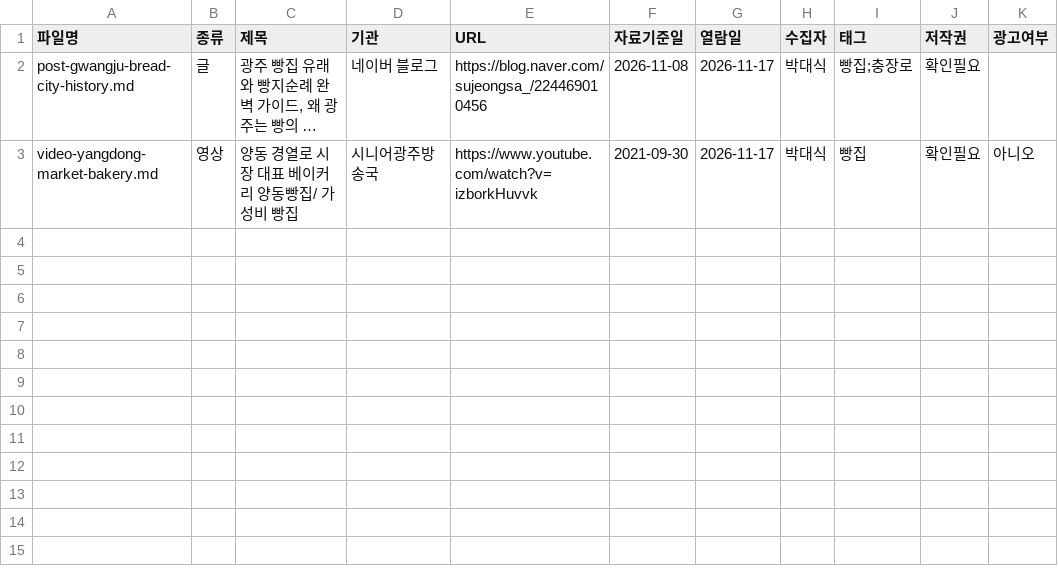
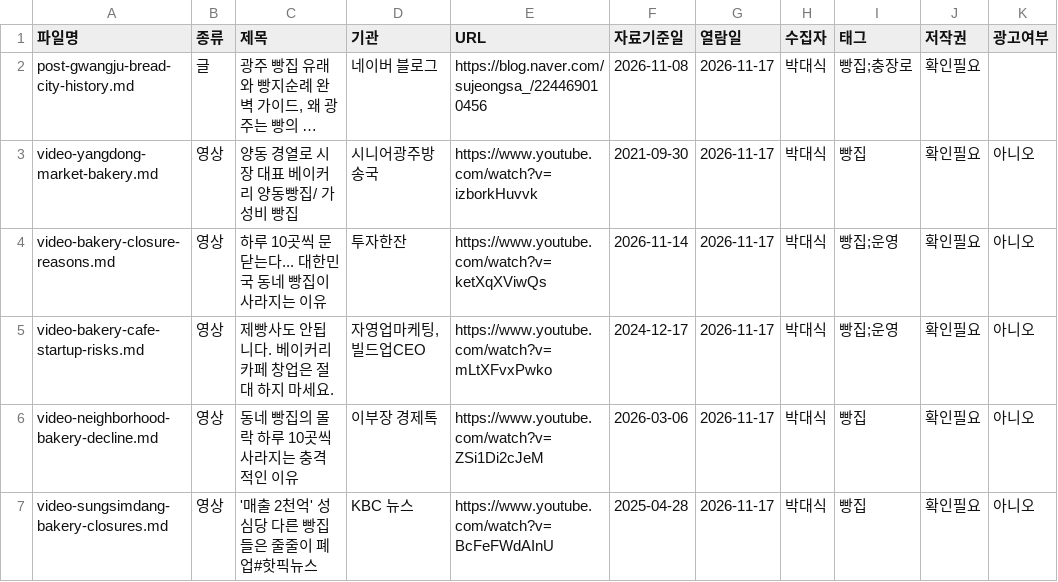
Before and after one commit to denispark2/daesik, a CSV file: archive/my-metadata.csv, drawn as a sheet; long unchanged cells end in …; the diff names each change by its address in the sheet, - before the commit and + after, or states it on an @@ line.

```diff
--- a/archive/my-metadata.csv
+++ b/archive/my-metadata.csv
+row 4: video-bakery-closure-reasons.md | 영상 | 하루 10곳씩 문 닫는다... 대한민국 동네 빵집이 사라지는 이유 | 투자한잔 | https://www.youtube.com/watch?v=ketXqXViwQs | 2026-11-14 | 2026-11-17 | 박대식 | 빵집;운영 | 확인필요 | 아니오
+row 5: video-bakery-cafe-startup-risks.md | 영상 | 제빵사도 안됩니다. 베이커리 카페 창업은 절대 하지 마세요. | 자영업마케팅, 빌드업CEO | https://www.youtube.com/watch?v=mLtXFvxPwko | 2024-12-17 | 2026-11-17 | 박대식 | 빵집;운영 | 확인필요 | 아니오
+row 6: video-neighborhood-bakery-decline.md | 영상 | 동네 빵집의 몰락 하루 10곳씩 사라지는 충격적인 이유 | 이부장 경제톡 | https://www.youtube.com/watch?v=ZSi1Di2cJeM | 2026-03-06 | 2026-11-17 | 박대식 | 빵집 | 확인필요 | 아니오
+row 7: video-sungsimdang-bakery-closures.md | 영상 | '매출 2천억' 성심당 다른 빵집들은 줄줄이 폐업#핫픽뉴스 | KBC 뉴스 | https://www.youtube.com/watch?v=BcFeFWdAInU | 2025-04-28 | 2026-11-17 | 박대식 | 빵집 | 확인필요 | 아니오
```
